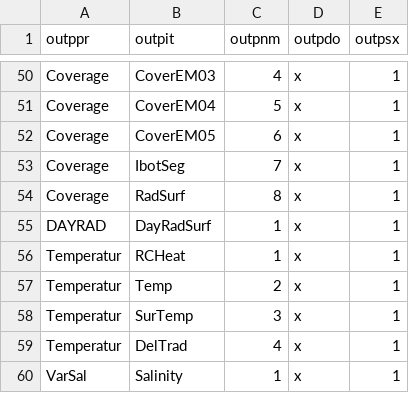
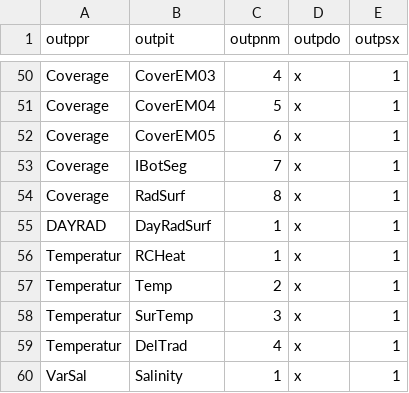
Before and after one commit to eawag-surface-waters-research/Delft3D, a CSV file: src/engines_gpl/waq/packages/waq_kernel/src/waq_tables/outputs.csv, drawn as a sheet; only a part is shown, gaps mark what is left out.

```diff
--- a/src/engines_gpl/waq/packages/waq_kernel/src/waq_tables/outputs.csv
+++ b/src/engines_gpl/waq/packages/waq_kernel/src/waq_tables/outputs.csv
@@ -52,3 +52,3 @@ outppr,outpit,outpnm,outpdo,outpsx
 "Coverage  ","CoverEM05 ",   6,"x",1
-"Coverage  ","IbotSeg   ",   7,"x",1
+"Coverage  ","IBotSeg   ",   7,"x",1
 "Coverage  ","RadSurf   ",   8,"x",1
```
Also changed, not shown: src/engines_gpl/waq/packages/waq_kernel/src/waq_tables/con_pro.csv, src/engines_gpl/waq/packages/waq_kernel/src/waq_tables/inputs.csv, 7 other files.
